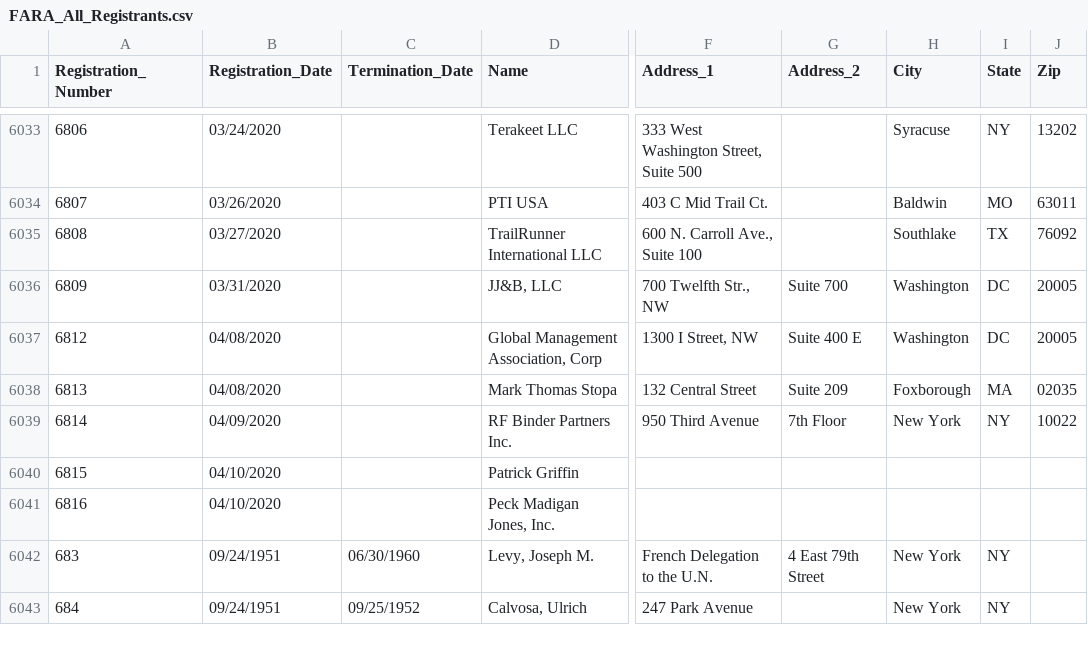
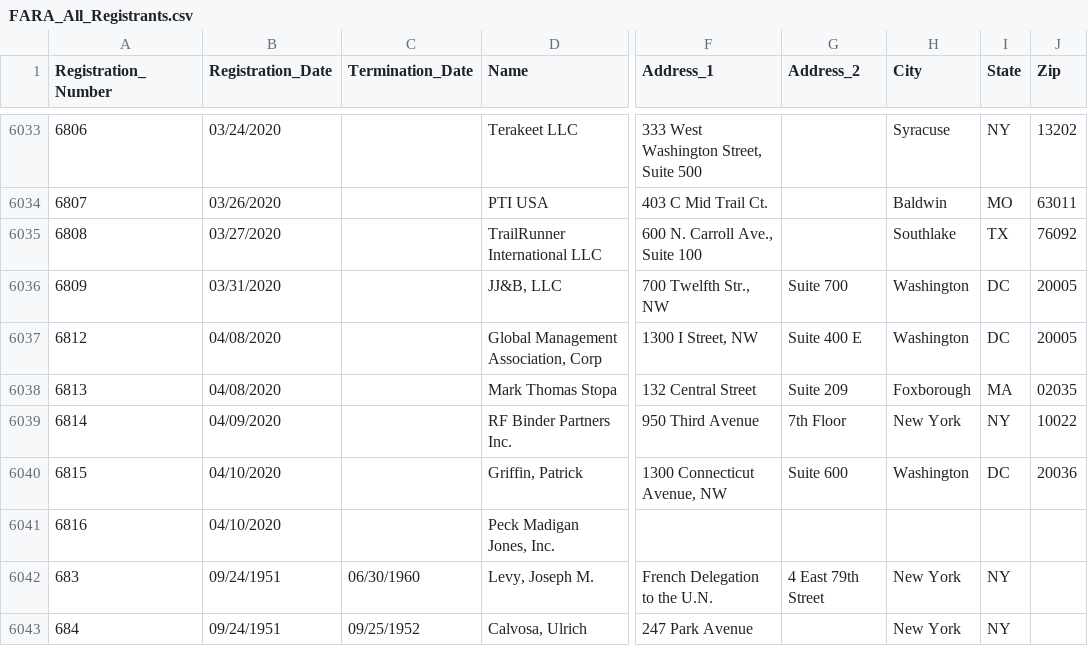
Before and after one commit to simonw/fara-history, a CSV file: FARA_All_Registrants.csv, drawn as a sheet; only a part is shown, gaps mark what is left out; the diff names each change by its address in the sheet, - before the commit and + after, or states it on an @@ line.

Commit message:
1 row changed
  Registration_Number: 6815
    Name: "Patrick Griffin" => "Griffin, Patrick"
    Address_1: "" => "1300 Connecticut Avenue, NW"
    Address_2: "" => "Suite 600"
    City: "" => "Washington"
    State: "" => "DC"
    Zip: "" => "20036"

[skip ci]

```diff
--- a/FARA_All_Registrants.csv
+++ b/FARA_All_Registrants.csv
-D6040 (Name): Patrick Griffin
+D6040 (Name): Griffin, Patrick
-F6040 (Address_1): (empty)
+F6040 (Address_1): 1300 Connecticut Avenue, NW
-G6040 (Address_2): (empty)
+G6040 (Address_2): Suite 600
-H6040 (City): (empty)
+H6040 (City): Washington
-I6040 (State): (empty)
+I6040 (State): DC
-J6040 (Zip): (empty)
+J6040 (Zip): 20036
```
